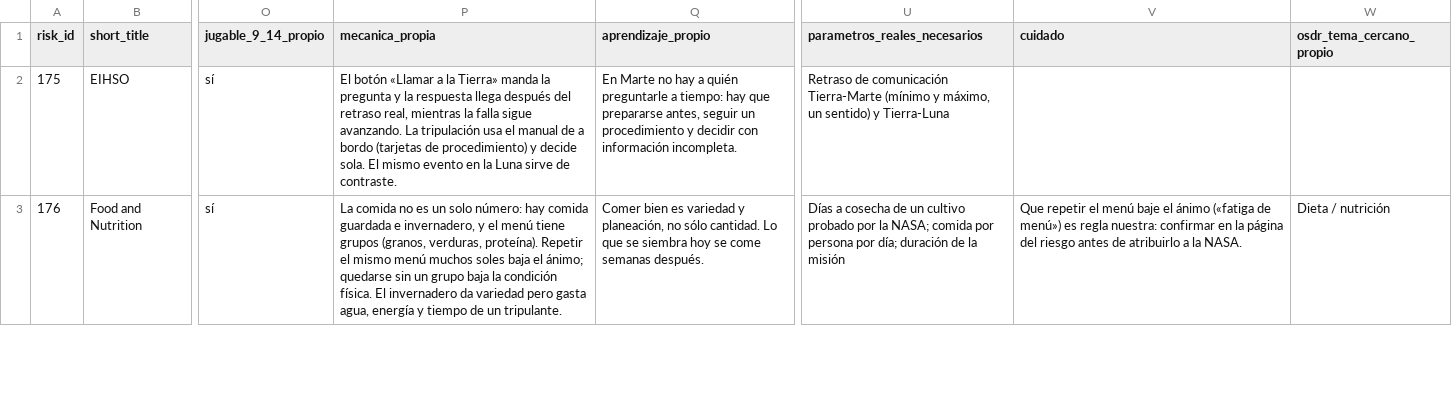
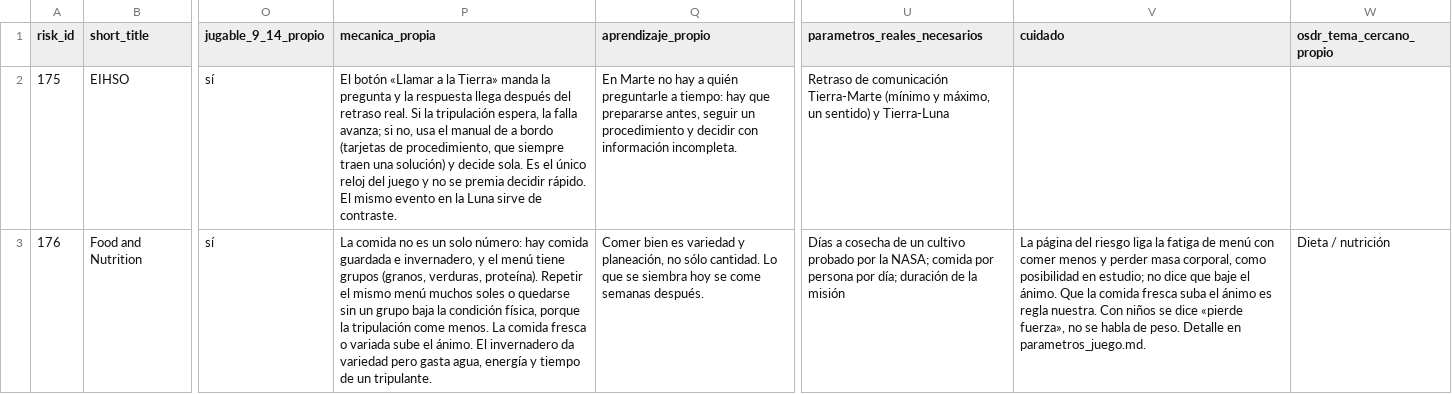
Before and after one commit to Royito06/NasaSpaceApps2026, a CSV file: eda/tables/riesgos_a_mecanicas.csv, drawn as a sheet; only a part is shown, gaps mark what is left out; the diff covers the shown part only; the diff names each change by its address in the sheet, - before the commit and + after, or states it on an @@ line.

```diff
--- a/eda/tables/riesgos_a_mecanicas.csv
+++ b/eda/tables/riesgos_a_mecanicas.csv
-P2 (mecanica_propia): …del retraso real, mientras la falla sigue avanzando. La tripulación usa el manual de a bordo (tarjetas de procedimiento) y decide sola. El mismo…
+P2 (mecanica_propia): …del retraso real. Si la tripulación espera, la falla avanza; si no, usa el manual de a bordo (tarjetas de procedimiento, que siempre traen una solución) y decide sola. Es el único reloj del juego y no se premia decidir rápido. El mismo…
-P3 (mecanica_propia): …muchos soles baja el ánimo; quedarse sin un grupo baja la condición física. El invernadero…
+P3 (mecanica_propia): …muchos soles o quedarse sin un grupo baja la condición física, porque la tripulación come menos. La comida fresca o variada sube el ánimo. El invernadero…
-V3 (cuidado): Que repetir el menú baje el ánimo («fatiga de menú») es regla nuestra: confirmar en la página del riesgo antes de atribuirlo a la NASA.
+V3 (cuidado): La página del riesgo liga la fatiga de menú con comer menos y perder masa corporal, como posibilidad en estudio; no dice que baje el ánimo. Que la comida fresca suba el ánimo es regla nuestra. Con niños se dice «pierde fuerza», no se habla de peso. Detalle en parametros_juego.md.
```
Also changed, not shown: 4 edited cells elsewhere in this file, eda/tables/parametros_juego.csv, 16 other files.
